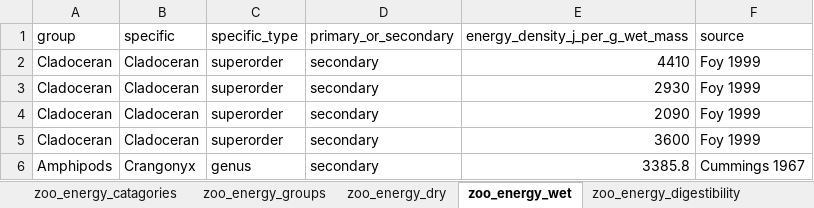
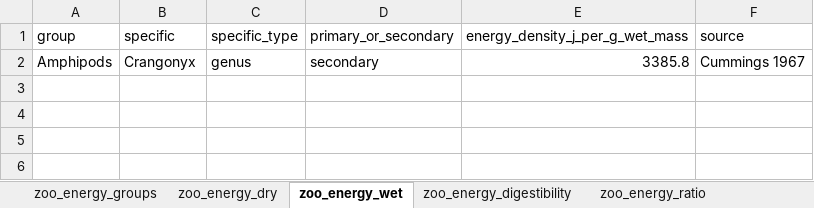
Before and after one commit to Delta-Stewardship-Council/swg-21-foodwebs, an Excel workbook: data/zoop_energy_data/Energy_Density_Data.xlsx, sheet zoo_energy_wet, drawn as a sheet; values as stored, in another font and other column widths than the file's, no borders; the diff names each change by its address in the sheet, - before the commit and + after, or states it on an @@ line.

Commit message:
new zoop energy data added and functions made

```diff
--- a/data/zoop_energy_data/Energy_Density_Data.xlsx (sheet zoo_energy_wet)
+++ b/data/zoop_energy_data/Energy_Density_Data.xlsx (sheet zoo_energy_wet)
-sheet tab: zoo_energy_catagories
-row 2: Cladoceran | Cladoceran | superorder | secondary | 4410 | Foy 1999
-row 3: Cladoceran | Cladoceran | superorder | secondary | 2930 | Foy 1999
-row 4: Cladoceran | Cladoceran | superorder | secondary | 2090 | Foy 1999
-row 5: Cladoceran | Cladoceran | superorder | secondary | 3600 | Foy 1999
```
Also changed, not shown: sheet zoo_energy_dry, sheet zoo_energy_ratio, sheet zoo_energy_groups, 7 other files.
